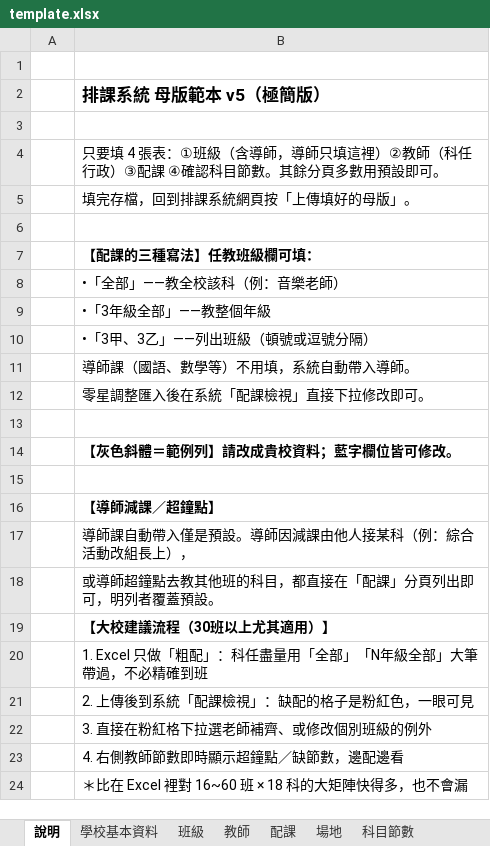
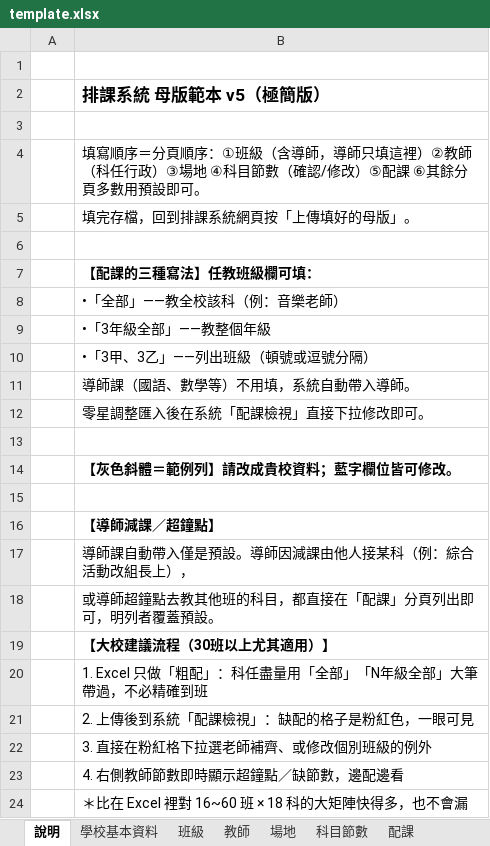
Before and after one commit to smallcannon-arch/schedule-demo, an Excel workbook: template.xlsx, sheet 說明, drawn as a sheet; values as stored, in another font and other column widths than the file's, no borders; the diff names each change by its address in the sheet, - before the commit and + after, or states it on an @@ line.

Commit message:
v5.2 配課分頁移至科目節數後(先定義後引用)

```diff
--- a/template.xlsx (sheet 說明)
+++ b/template.xlsx (sheet 說明)
@@ sheet tab order changed: 說明 | 學校基本資料 | 班級 | 教師 | 場地 | 科目節數 | 配課 @@
-B4: 只要填 4 張表：①班級（含導師，導師只填這裡）②教師（科任行政）③配課 ④確認科目節數。其餘分頁…
+B4: 填寫順序＝分頁順序：①班級（含導師，導師只填這裡）②教師（科任行政）③場地 ④科目節數（確認/修改）⑤配課 ⑥其餘分頁…
```
